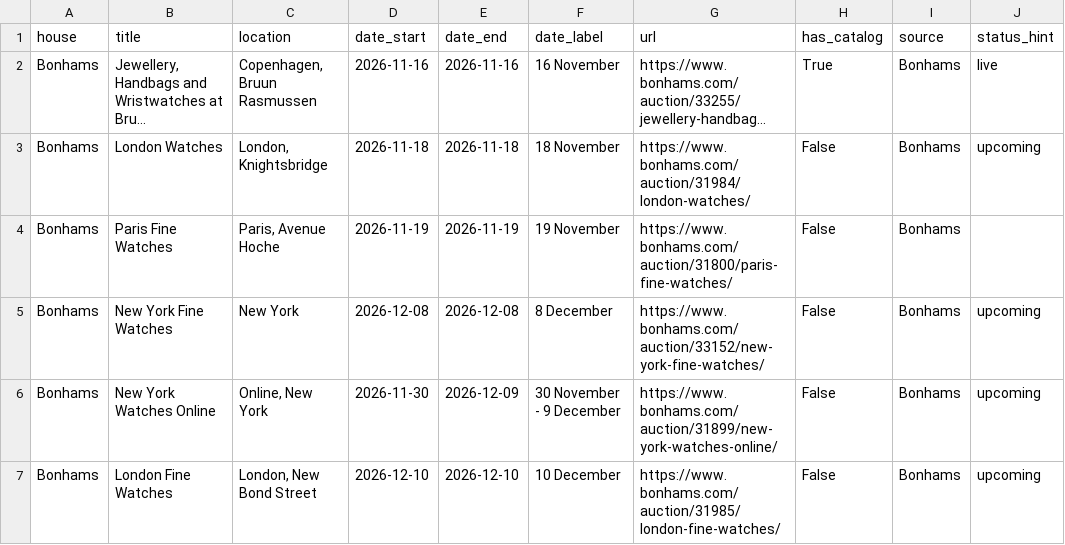
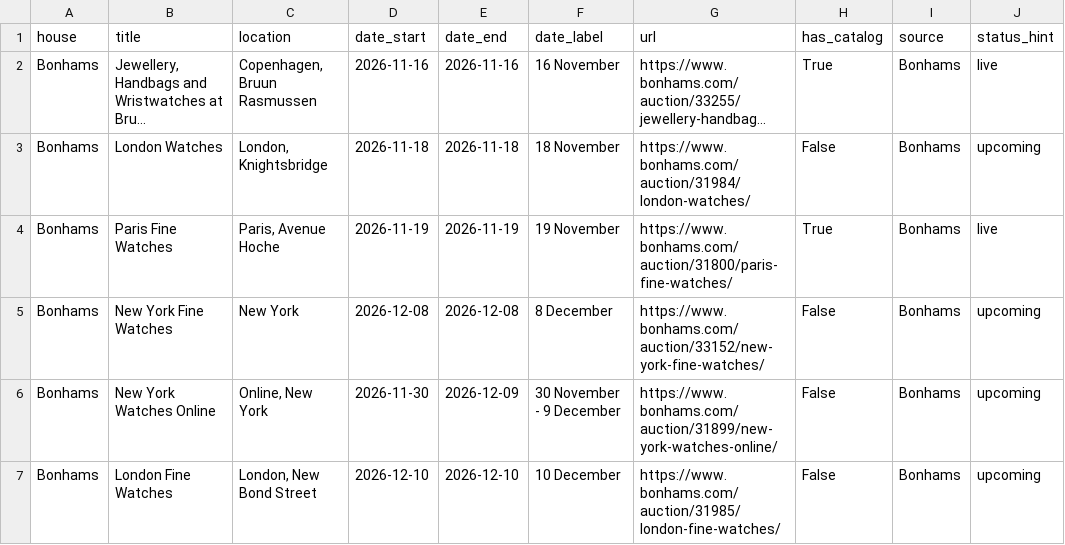
Before and after one commit to markatmutter-cloud/watchlist, a CSV file: data/bonhams_auctions.csv, drawn as a sheet; long unchanged cells end in …; the diff names each change by its address in the sheet, - before the commit and + after, or states it on an @@ line.

Commit message:
Residential refresh (Bonhams + Lancashire) 2026-10-30 17:00 UTC

```diff
--- a/data/bonhams_auctions.csv
+++ b/data/bonhams_auctions.csv
-H4 (has_catalog): False
+H4 (has_catalog): True
-J4 (status_hint): (empty)
+J4 (status_hint): live
```
Also changed, not shown: 1 other file.
